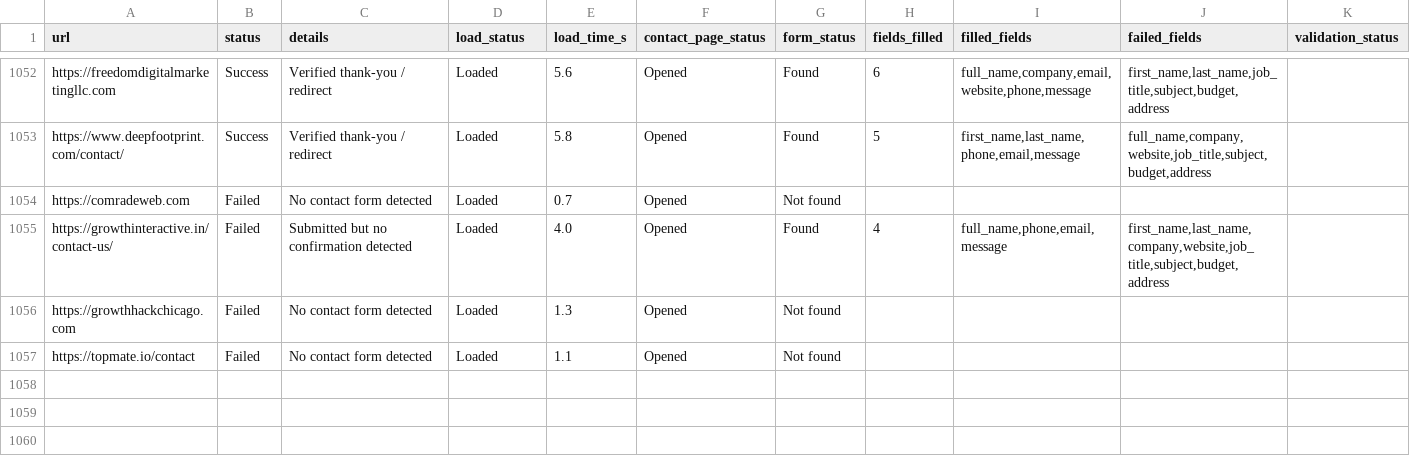
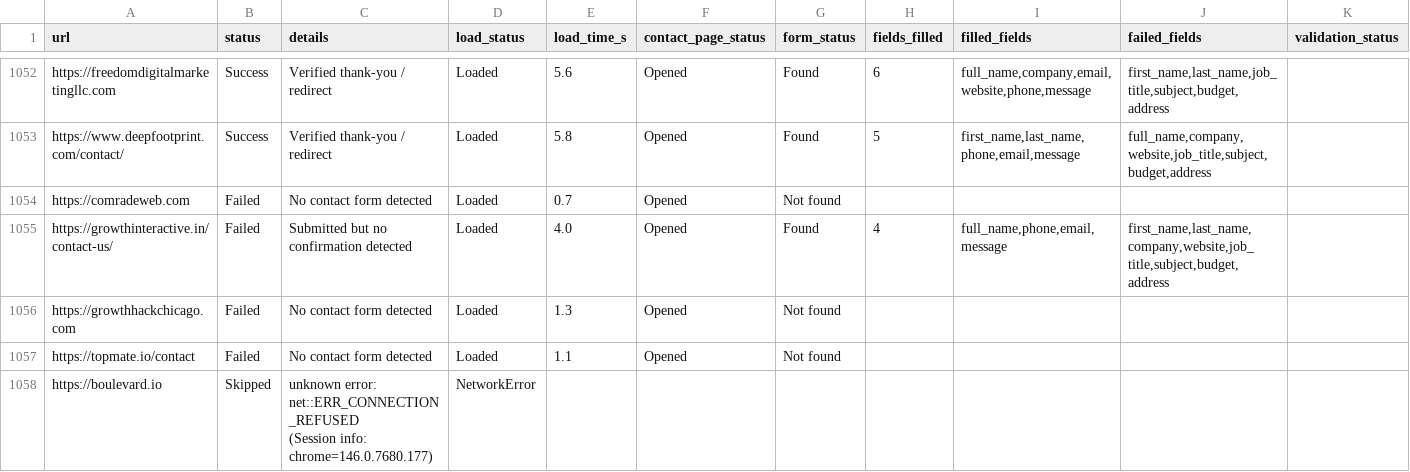
Before and after one commit to farhan281/cf-filler-with-captch-solver, a CSV file: form_results/contact_results.csv, drawn as a sheet; only a part is shown, gaps mark what is left out; rows hold the shown columns only; ↵ is a line break in a cell; the diff names each change by its address in the sheet, - before the commit and + after, or states it on an @@ line.

```diff
--- a/form_results/contact_results.csv
+++ b/form_results/contact_results.csv
+row 1058: https://boulevard.io | Skipped | unknown error: net::ERR_CONNECTION_REFUSED ↵ (Session info: chrome=146.0.7680.177) | NetworkError
```
Also changed, not shown: digital_marketing_data.csv, 2 other files.
